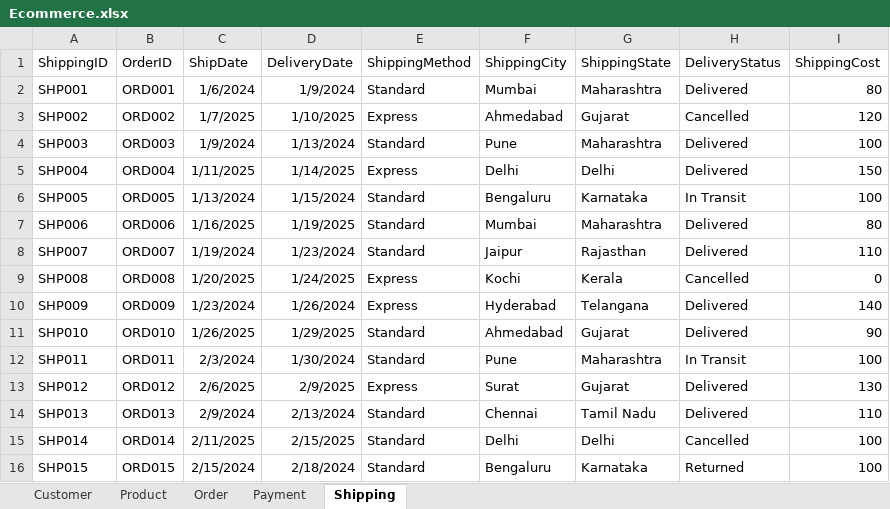
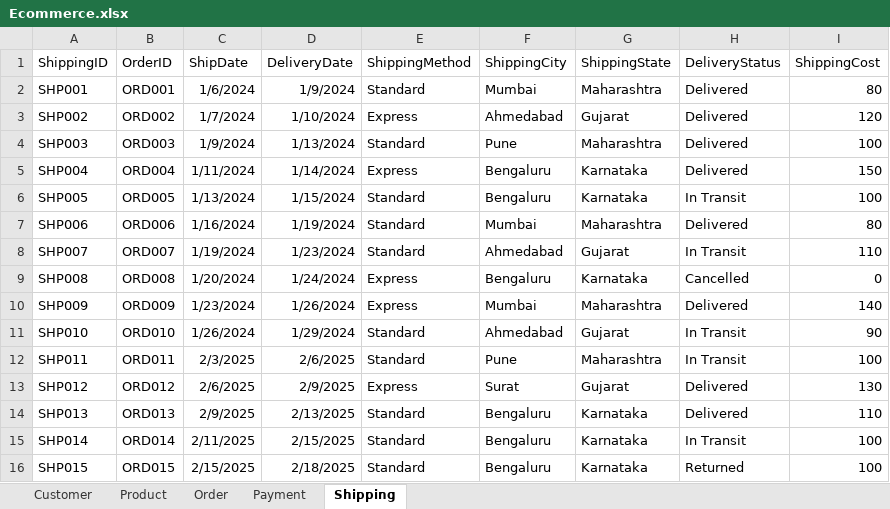
Before and after one commit to usebackspace/Power-BI, an Excel workbook: Ecommerce.xlsx, sheet Shipping, drawn as a sheet; only a part is shown; values as stored, in another font and other column widths than the file's, no borders; the diff covers the shown part only; the diff names each change by its address in the sheet, - before the commit and + after, or states it on an @@ line.

```diff
--- a/Ecommerce.xlsx (sheet Shipping)
+++ b/Ecommerce.xlsx (sheet Shipping)
-C3 (ShipDate): 1/7/2025
+C3 (ShipDate): 1/7/2024
-D3 (DeliveryDate): 1/10/2025
+D3 (DeliveryDate): 1/10/2024
-H3 (DeliveryStatus): Cancelled
+H3 (DeliveryStatus): Delivered
-C5 (ShipDate): 1/11/2025
+C5 (ShipDate): 1/11/2024
-D5 (DeliveryDate): 1/14/2025
+D5 (DeliveryDate): 1/14/2024
-F5 (ShippingCity): Delhi
+F5 (ShippingCity): Bengaluru
-G5 (ShippingState): Delhi
+G5 (ShippingState): Karnataka
-C7 (ShipDate): 1/16/2025
+C7 (ShipDate): 1/16/2024
-D7 (DeliveryDate): 1/19/2025
+D7 (DeliveryDate): 1/19/2024
-F8 (ShippingCity): Jaipur
+F8 (ShippingCity): Ahmedabad
-G8 (ShippingState): Rajasthan
+G8 (ShippingState): Gujarat
-H8 (DeliveryStatus): Delivered
+H8 (DeliveryStatus): In Transit
-C9 (ShipDate): 1/20/2025
+C9 (ShipDate): 1/20/2024
-D9 (DeliveryDate): 1/24/2025
+D9 (DeliveryDate): 1/24/2024
-F9 (ShippingCity): Kochi
+F9 (ShippingCity): Bengaluru
-G9 (ShippingState): Kerala
+G9 (ShippingState): Karnataka
-F10 (ShippingCity): Hyderabad
+F10 (ShippingCity): Mumbai
-G10 (ShippingState): Telangana
+G10 (ShippingState): Maharashtra
-C11 (ShipDate): 1/26/2025
+C11 (ShipDate): 1/26/2024
-D11 (DeliveryDate): 1/29/2025
+D11 (DeliveryDate): 1/29/2024
-H11 (DeliveryStatus): Delivered
+H11 (DeliveryStatus): In Transit
-C12 (ShipDate): 2/3/2024
+C12 (ShipDate): 2/3/2025
-D12 (DeliveryDate): 1/30/2024
+D12 (DeliveryDate): 2/6/2025
-C14 (ShipDate): 2/9/2024
+C14 (ShipDate): 2/9/2025
-D14 (DeliveryDate): 2/13/2024
+D14 (DeliveryDate): 2/13/2025
-F14 (ShippingCity): Chennai
+F14 (ShippingCity): Bengaluru
-G14 (ShippingState): Tamil Nadu
+G14 (ShippingState): Karnataka
-F15 (ShippingCity): Delhi
+F15 (ShippingCity): Bengaluru
-G15 (ShippingState): Delhi
+G15 (ShippingState): Karnataka
-H15 (DeliveryStatus): Cancelled
+H15 (DeliveryStatus): In Transit
-C16 (ShipDate): 2/15/2024
+C16 (ShipDate): 2/15/2025
-D16 (DeliveryDate): 2/18/2024
+D16 (DeliveryDate): 2/18/2025
```
Also changed, not shown: 16 edited cells and cell formats elsewhere in this sheet, sheet Customer, sheet Order, sheet Product, sheet Payment, 7 other files.
